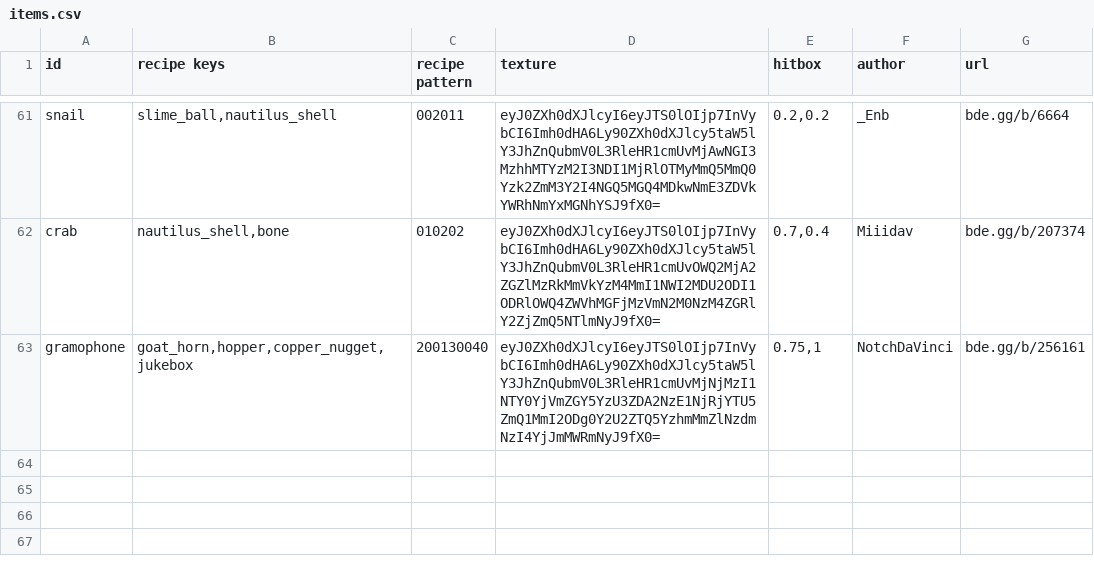
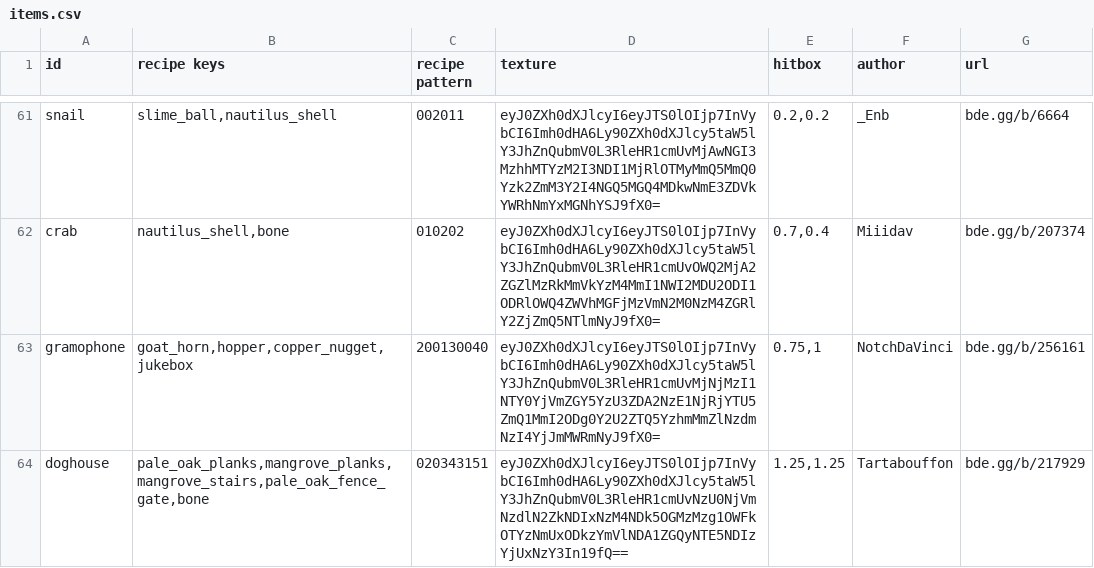
Before and after one commit to YoavTC/deco-plus, a CSV file: scripts/items.csv, drawn as a sheet; only a part is shown, gaps mark what is left out; the diff names each change by its address in the sheet, - before the commit and + after, or states it on an @@ line.

Commit message:
Add doghouse decoration

```diff
--- a/scripts/items.csv
+++ b/scripts/items.csv
+row 64: doghouse | pale_oak_planks,mangrove_planks,mangrove_stairs,pale_oak_fence_gate,bone | 020343151 | eyJ0ZXh0dXJlcyI6eyJTS0lOIjp7InVybCI6Imh0dHA6Ly90ZXh0dXJlcy5taW5lY3JhZnQubmV0L3RleHR1cmUvNzU0NjVmNzdlN2ZkNDIxNzM4NDk5OGMzMzg1OWFkOTYzNmUxODkzYmVlNDA1ZGQyNTE5NDIzYjUxNzY3In19fQ== | 1.25,1.25 | Tartabouffon | bde.gg/b/217929
```
Also changed, not shown: 4 other files.
